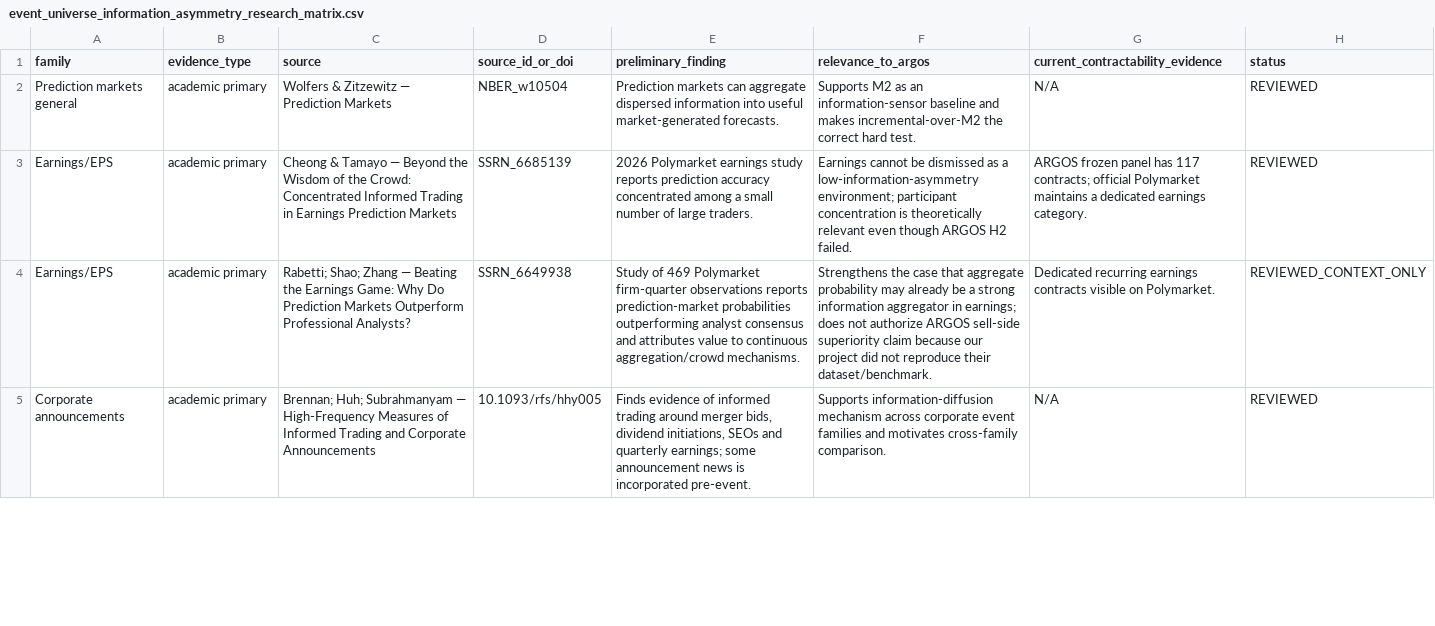
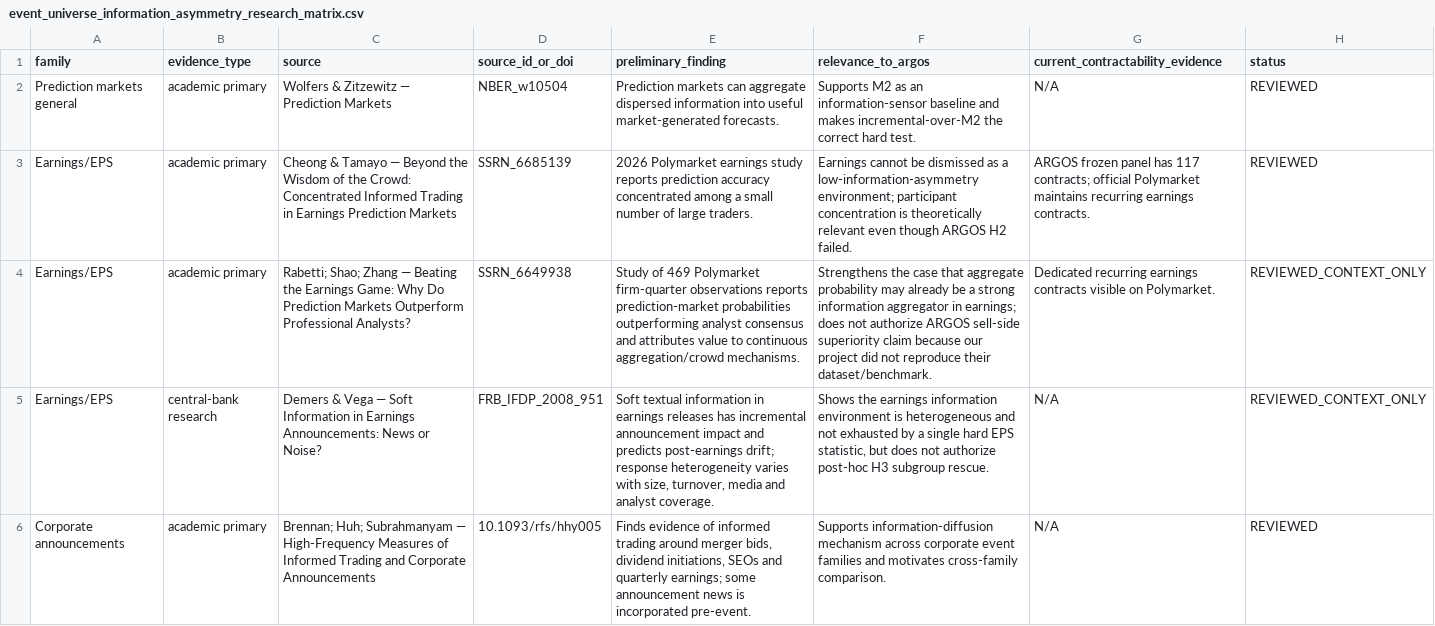
Before and after one commit to pablo-marchina/desafio-quant, a CSV file: registry/event_universe_information_asymmetry_research_matrix.csv, drawn as a sheet; only a part is shown; the diff covers the shown part only; the diff names each change by its address in the sheet, - before the commit and + after, or states it on an @@ line.

Commit message:
wave1: extend event-universe primary evidence matrix

```diff
--- a/registry/event_universe_information_asymmetry_research_matrix.csv
+++ b/registry/event_universe_information_asymmetry_research_matrix.csv
-G3 (current_contractability_evidence): …Polymarket maintains a dedicated earnings category.
+G3 (current_contractability_evidence): …Polymarket maintains recurring earnings contracts.
+row 5: Earnings/EPS | central-bank research | Demers & Vega — Soft Information in Earnings Announcements: News or Noise? | FRB_IFDP_2008_951 | Soft textual information in earnings releases has incremental announcement impact and predicts post-earnings drift; response heterogeneity varies with size, turnover, media and analyst coverage. | Shows the earnings information environment is heterogeneous and not exhausted by a single hard EPS statistic, but does not authorize post-hoc H3 subgroup rescue. | N/A | REVIEWED_CONTEXT_ONLY
```
Also changed, not shown: 6 added rows, 3 removed rows and 3 edited cells elsewhere in this file.
